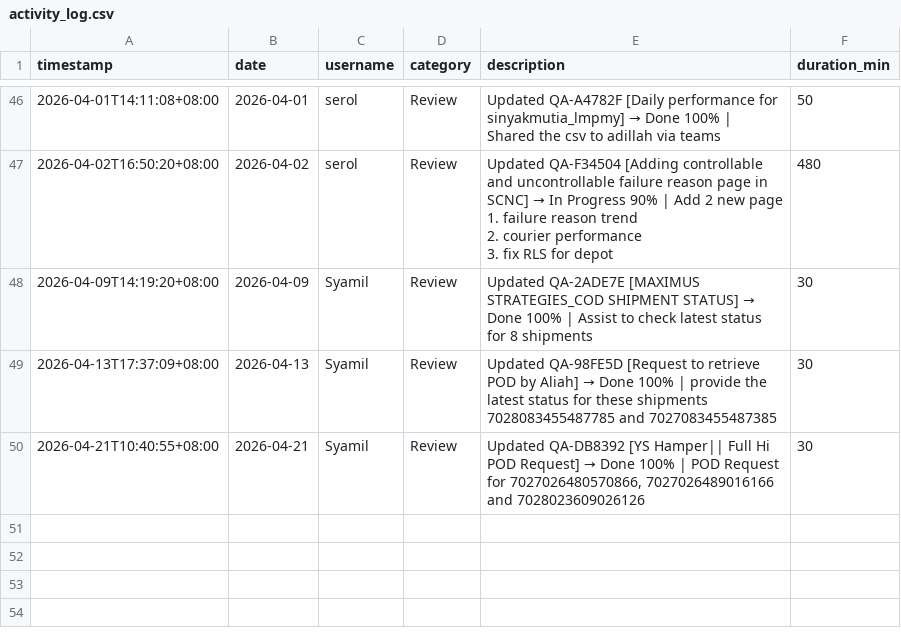
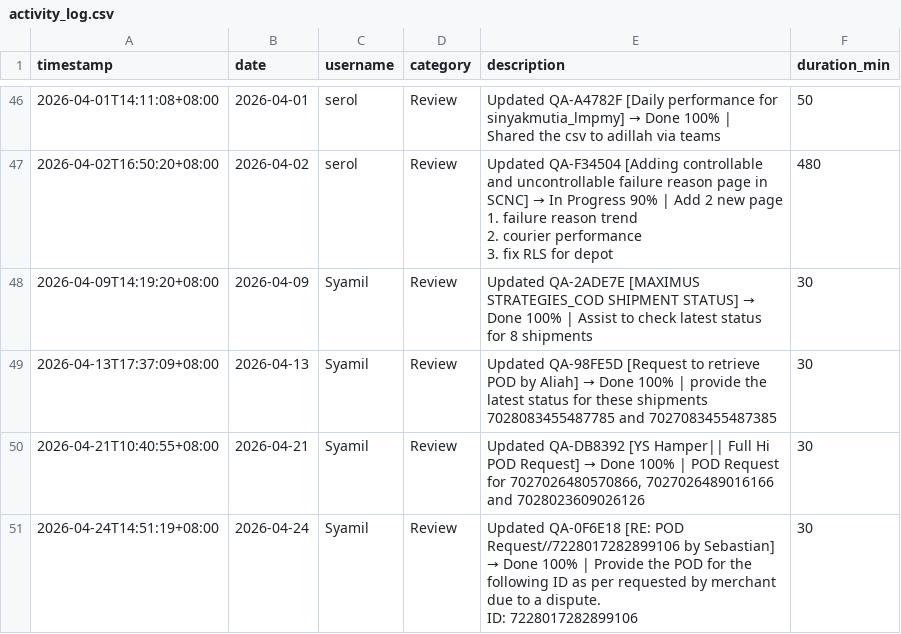
Before and after one commit to serol13/MY_opsX, a CSV file: activity_log.csv, drawn as a sheet; only a part is shown, gaps mark what is left out; ↵ is a line break in a cell; the diff names each change by its address in the sheet, - before the commit and + after, or states it on an @@ line.

Commit message:
[ACTIVITY] Syamil — 2026-04-24

```diff
--- a/activity_log.csv
+++ b/activity_log.csv
+row 51: 2026-04-24T14:51:19+08:00 | 2026-04-24 | Syamil | Review | Updated QA-0F6E18 [RE: POD Request//7228017282899106 by Sebastian] → Done 100% | Provide the POD for the following ID as per requested by merchant due to a dispute. ↵ ID: 7228017282899106 | 30
```
